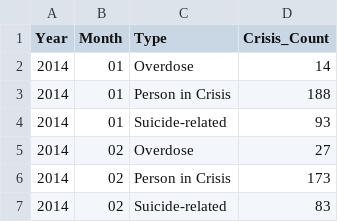
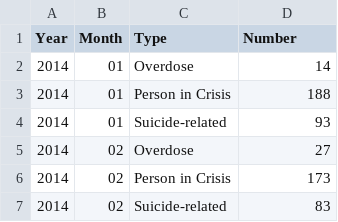
Before and after one commit to melissazhangyz/sta302paper1, a CSV file: outputs/data/crisis_type_data.csv, drawn as a sheet; only a part is shown.

Commit message:
data cleaning update

```diff
--- a/outputs/data/crisis_type_data.csv
+++ b/outputs/data/crisis_type_data.csv
@@ -1,2 +1,2 @@
-Year,Month,Type,Crisis_Count
+Year,Month,Type,Number
 2014,01,Overdose,14
```
Also changed, not shown: 2 other files.
